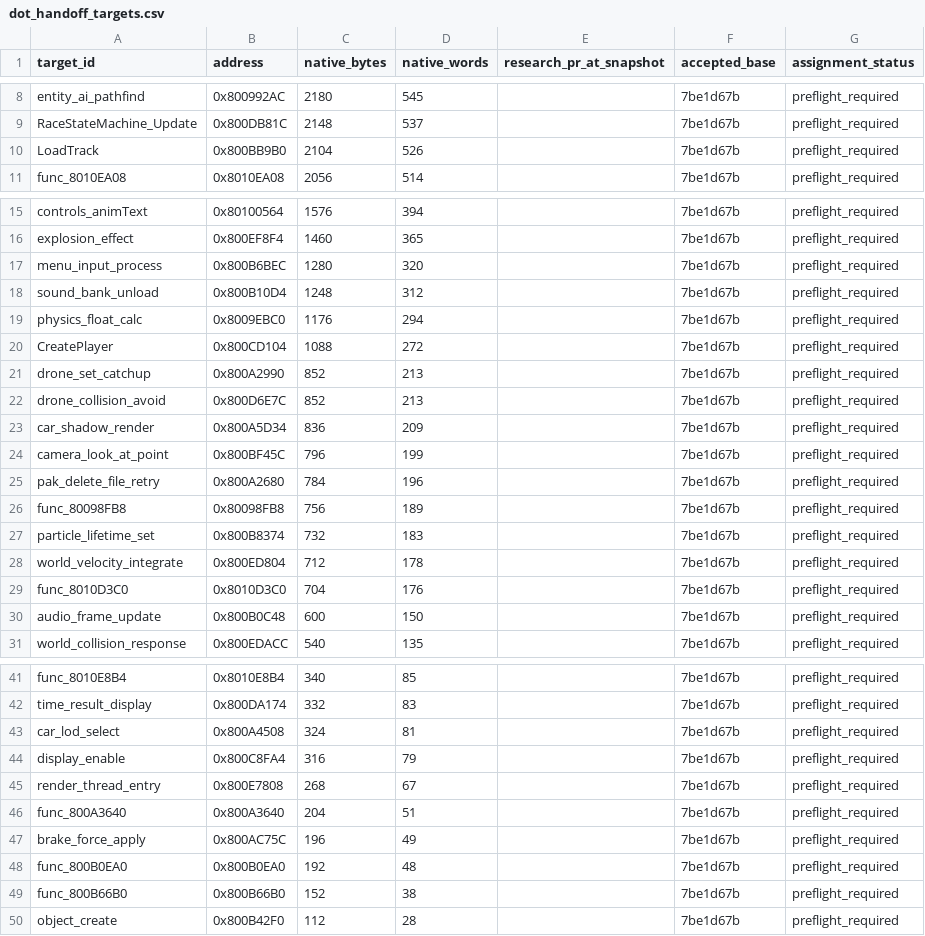
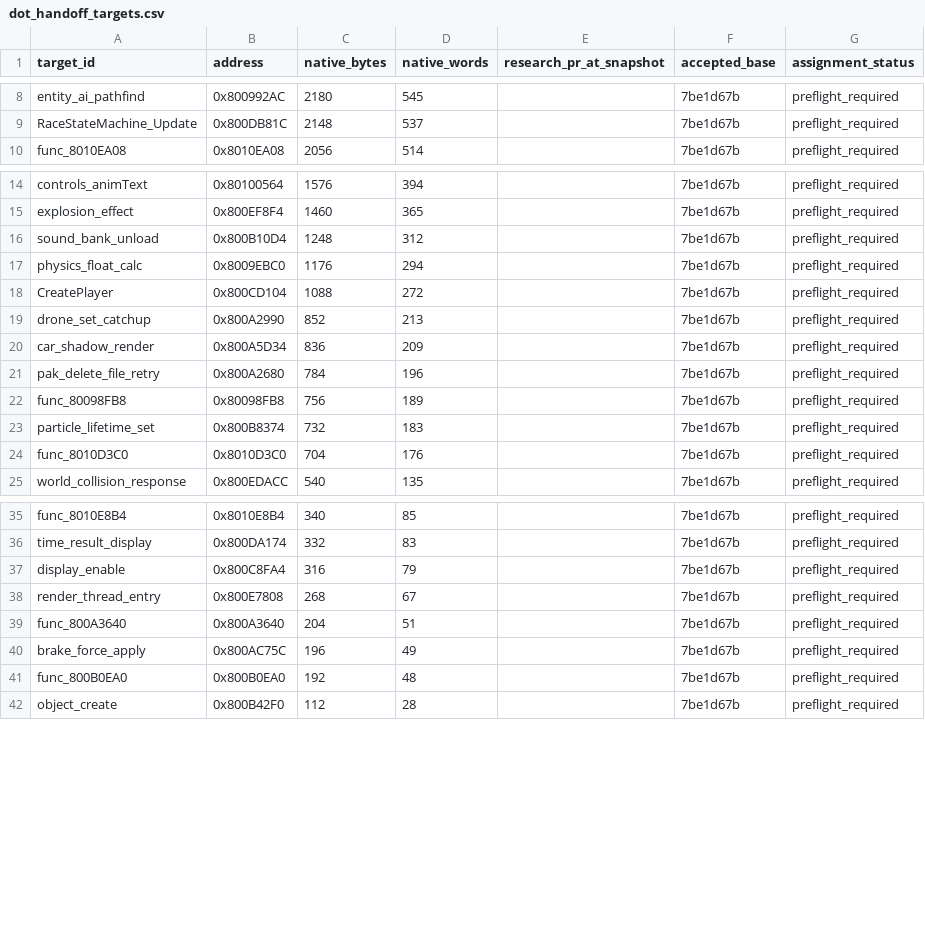
Before and after one commit to cabi24/SFRush2049-decomp, a CSV file: docs/dot_handoff_targets.csv, drawn as a sheet; only a part is shown, gaps mark what is left out; the diff names each change by its address in the sheet, - before the commit and + after, or states it on an @@ line.

```diff
--- a/docs/dot_handoff_targets.csv
+++ b/docs/dot_handoff_targets.csv
-row 10: LoadTrack | 0x800BB9B0 | 2104 | 526 |  | 7be1d67b | preflight_required
-row 17: menu_input_process | 0x800B6BEC | 1280 | 320 |  | 7be1d67b | preflight_required
-row 22: drone_collision_avoid | 0x800D6E7C | 852 | 213 |  | 7be1d67b | preflight_required
-row 24: camera_look_at_point | 0x800BF45C | 796 | 199 |  | 7be1d67b | preflight_required
-row 28: world_velocity_integrate | 0x800ED804 | 712 | 178 |  | 7be1d67b | preflight_required
-row 30: audio_frame_update | 0x800B0C48 | 600 | 150 |  | 7be1d67b | preflight_required
-row 43: car_lod_select | 0x800A4508 | 324 | 81 |  | 7be1d67b | preflight_required
-row 49: func_800B66B0 | 0x800B66B0 | 152 | 38 |  | 7be1d67b | preflight_required
```
Also changed, not shown: 8 other files.
